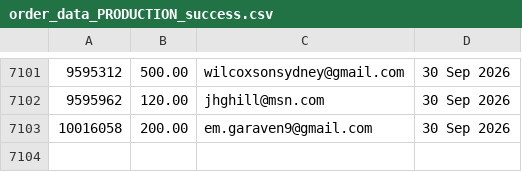
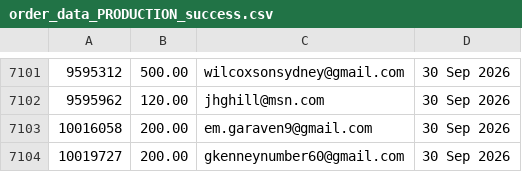
Before and after one commit to jdeck88/ffcsa_scripts, a CSV file: localline/data/order_data_PRODUCTION_success.csv, drawn as a sheet; only a part is shown, gaps mark what is left out.

Commit message:
Update data files

```diff
--- a/localline/data/order_data_PRODUCTION_success.csv
+++ b/localline/data/order_data_PRODUCTION_success.csv
@@ -7103 +7103,2 @@
 10016058,200.00,em.garaven9@gmail.com,30 Sep 2026
+10019727,200.00,gkenneynumber60@gmail.com,30 Sep 2026
```
